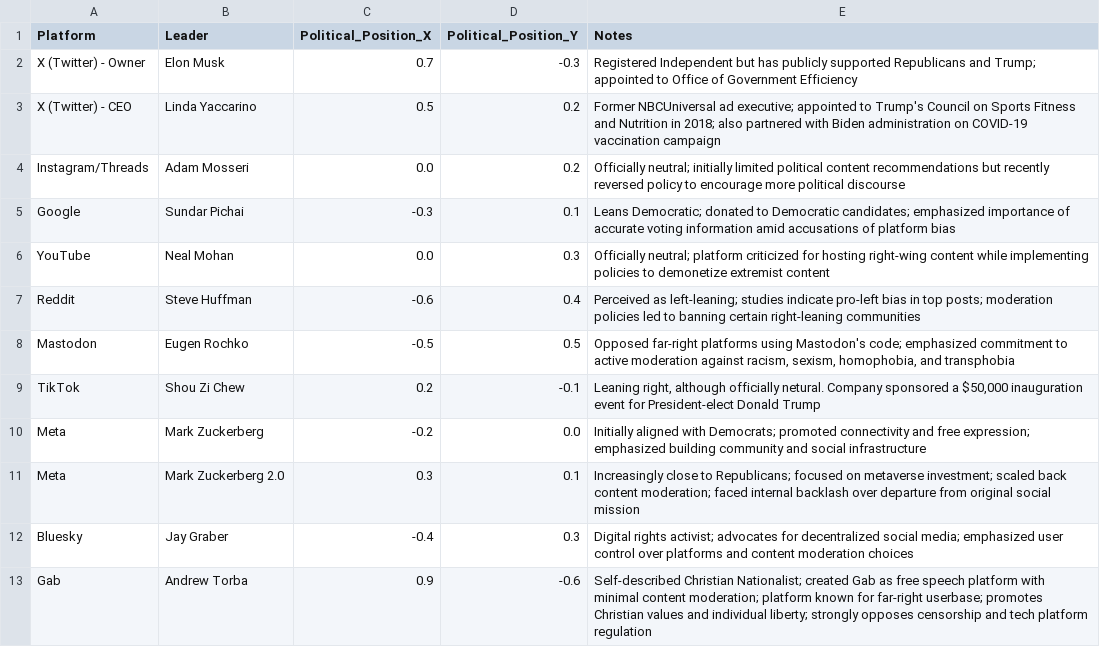
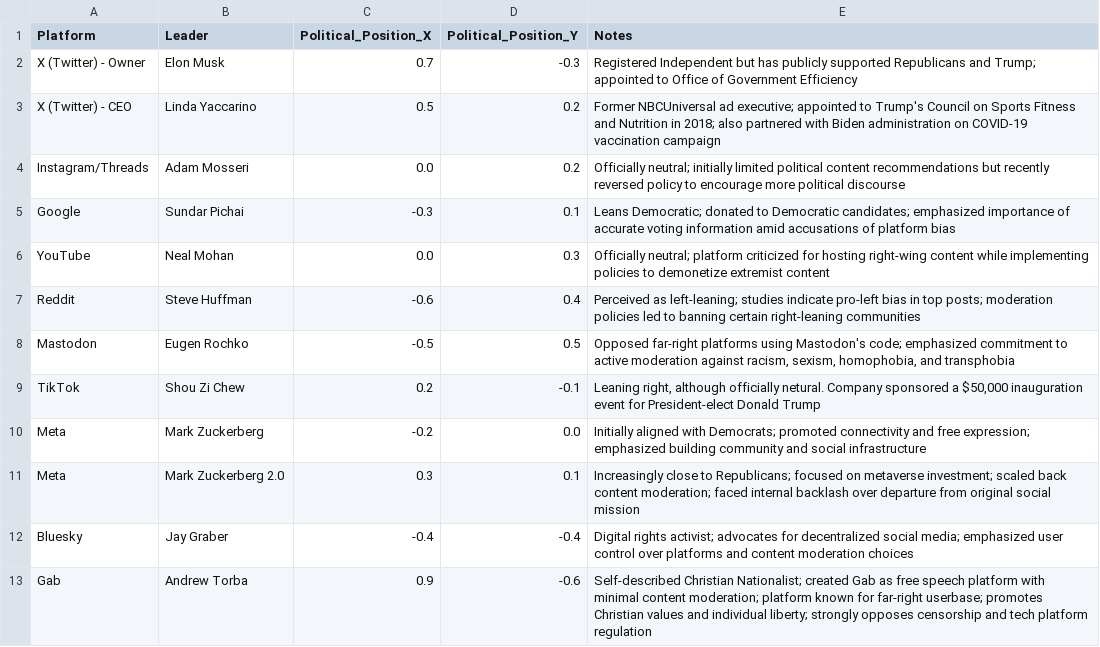
Before and after one commit to animatevosian398/tmd_13, a CSV file: leaders.csv, drawn as a sheet.

Commit message:
updated jay graber

```diff
--- a/leaders.csv
+++ b/leaders.csv
@@ -11,3 +11,3 @@ Meta,Mark Zuckerberg,-0.2,0.0,"Initially aligned with Democrats; promoted connec
 Meta,Mark Zuckerberg 2.0,0.3,0.1,"Increasingly close to Republicans; focused on metaverse investment; scaled back content moderation; faced internal backlash over departure from original social mission"
-Bluesky,Jay Graber,-0.4,0.3,"Digital rights activist; advocates for decentralized social media; emphasized user control over platforms and content moderation choices"
+Bluesky,Jay Graber,-0.4,-0.4,"Digital rights activist; advocates for decentralized social media; emphasized user control over platforms and content moderation choices"
 Gab,Andrew Torba,0.9,-0.6,"Self-described Christian Nationalist; created Gab as free speech platform with minimal content moderation; platform known for far-right userbase; promotes Christian values and individual liberty; strongly opposes censorship and tech platform regulation"
```
